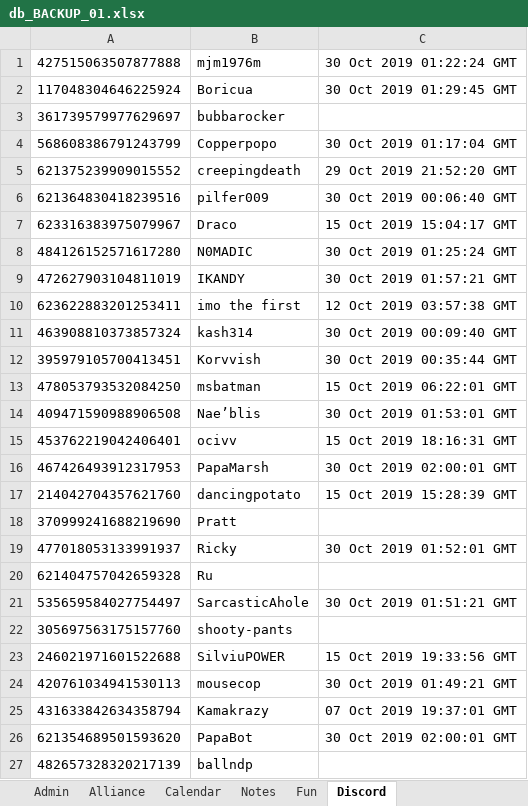
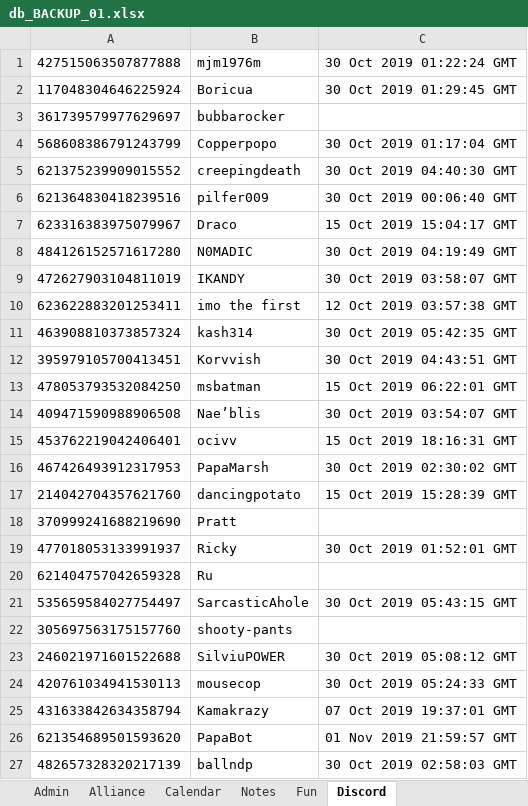
Before and after one commit to papa-marsh/PapaBot, an Excel workbook: db_BACKUP_01.xlsx, sheet Discord, drawn as a sheet; values as stored, in another font and other column widths than the file's, no borders; the diff names each change by its address in the sheet, - before the commit and + after, or states it on an @@ line.

```diff
--- a/db_BACKUP_01.xlsx (sheet Discord)
+++ b/db_BACKUP_01.xlsx (sheet Discord)
-C5: 29 Oct 2019 21:52:20 GMT
+C5: 30 Oct 2019 04:40:30 GMT
-C8: 30 Oct 2019 01:25:24 GMT
+C8: 30 Oct 2019 04:19:49 GMT
-C9: 30 Oct 2019 01:57:21 GMT
+C9: 30 Oct 2019 03:58:07 GMT
-C11: 30 Oct 2019 00:09:40 GMT
+C11: 30 Oct 2019 05:42:35 GMT
-C12: 30 Oct 2019 00:35:44 GMT
+C12: 30 Oct 2019 04:43:51 GMT
-C14: 30 Oct 2019 01:53:01 GMT
+C14: 30 Oct 2019 03:54:07 GMT
-C16: 30 Oct 2019 02:00:01 GMT
+C16: 30 Oct 2019 02:30:02 GMT
-C21: 30 Oct 2019 01:51:21 GMT
+C21: 30 Oct 2019 05:43:15 GMT
-C23: 15 Oct 2019 19:33:56 GMT
+C23: 30 Oct 2019 05:08:12 GMT
-C24: 30 Oct 2019 01:49:21 GMT
+C24: 30 Oct 2019 05:24:33 GMT
-C26: 30 Oct 2019 02:00:01 GMT
+C26: 01 Nov 2019 21:59:57 GMT
-C27: (empty)
+C27: 30 Oct 2019 02:58:03 GMT
```
Also changed, not shown: db_BACKUP_24.xlsx, 1 other file.
